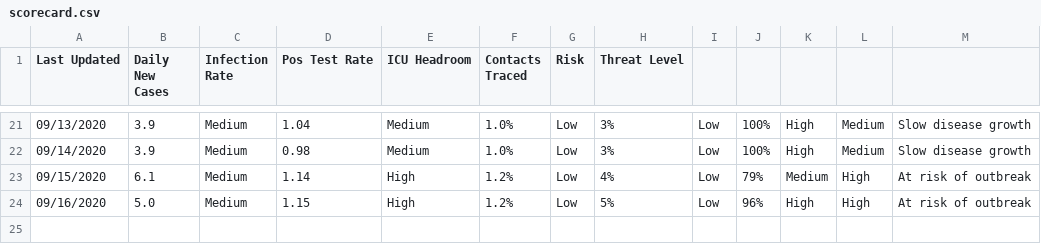
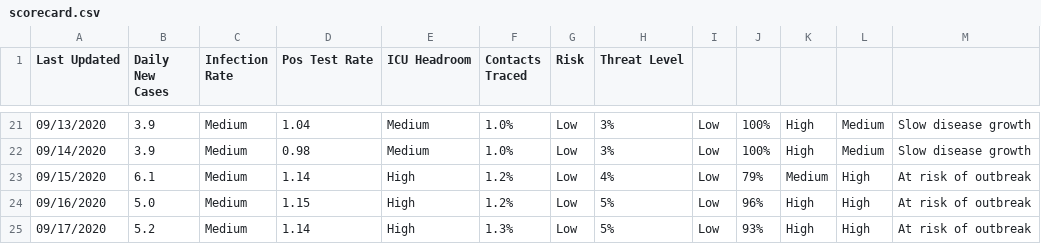
Before and after one commit to gdancik/eida, a CSV file: covid_ct/scorecard.csv, drawn as a sheet; only a part is shown, gaps mark what is left out; the diff names each change by its address in the sheet, - before the commit and + after, or states it on an @@ line.

Commit message:
Updated data on 2020_09_18

```diff
--- a/covid_ct/scorecard.csv
+++ b/covid_ct/scorecard.csv
+row 25: 09/17/2020 | 5.2 | Medium | 1.14 | High | 1.3% | Low | 5% | Low | 93% | High | High | At risk of outbreak
```
